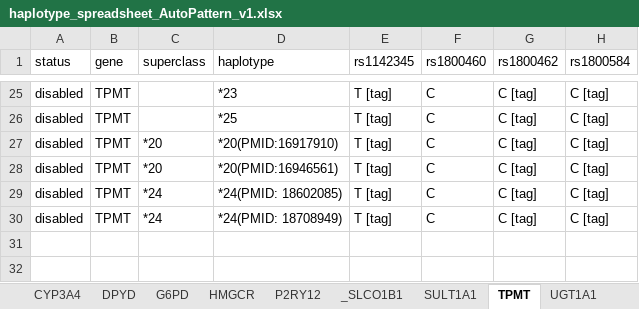
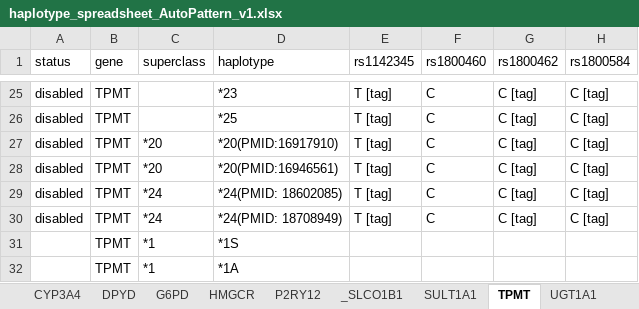
Before and after one commit to xueerchen/genomic-cds, an Excel workbook: knowledge-base/trunk/data/PharmGKB/haplotype_spreadsheet_AutoPattern_v1.xlsx, sheet TPMT, drawn as a sheet; only a part is shown, gaps mark what is left out; values as stored, in another font and other column widths than the file's, no borders; the diff names each change by its address in the sheet, - before the commit and + after, or states it on an @@ line.

```diff
--- a/knowledge-base/trunk/data/PharmGKB/haplotype_spreadsheet_AutoPattern_v1.xlsx (sheet TPMT)
+++ b/knowledge-base/trunk/data/PharmGKB/haplotype_spreadsheet_AutoPattern_v1.xlsx (sheet TPMT)
+row 31:  | TPMT | *1 | *1S
+row 32:  | TPMT | *1 | *1A
```
Also changed, not shown: sheet CYP2D6, other sheet tabs, knowledge-base/trunk/data/PharmGKB/haplotype_spreadsheet_Auto_v1.xlsx, knowledge-base/trunk/data/decision-support-rules/Pharmacogenomics decision support spreadsheet.xlsx, 9 other files.
